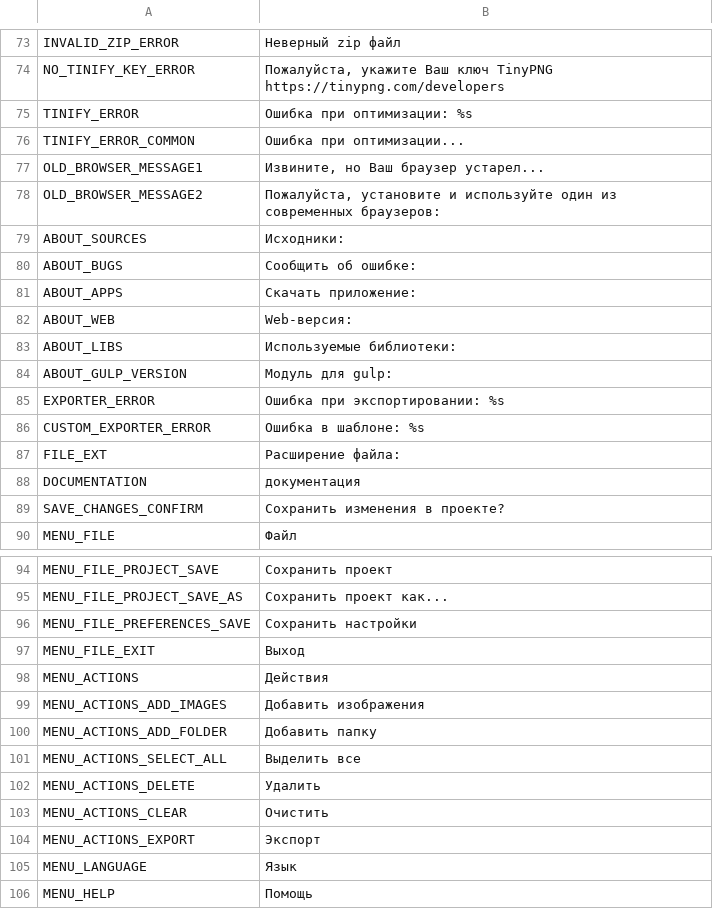
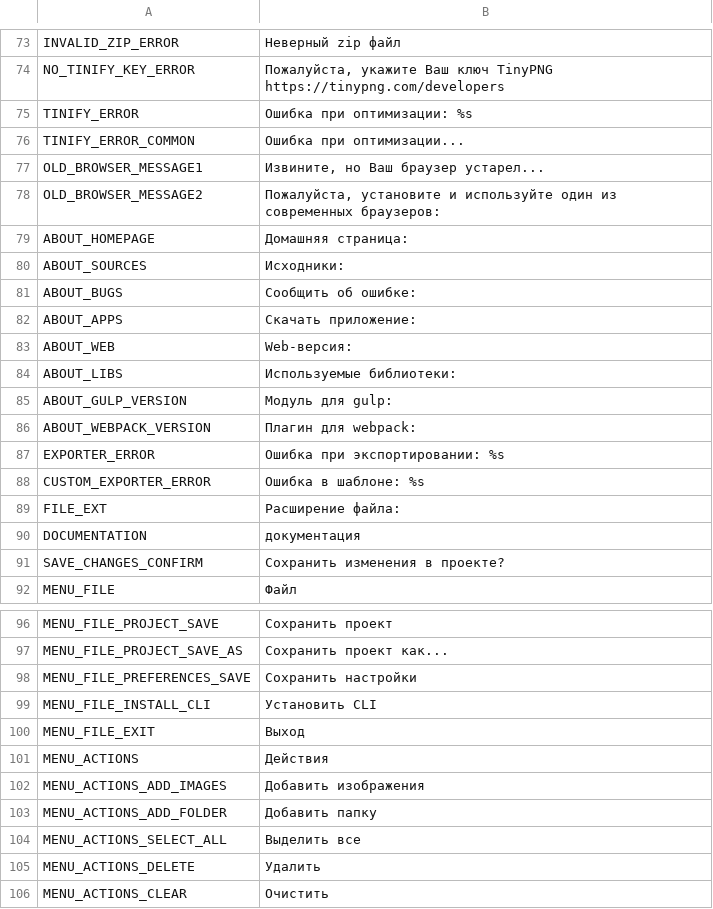
Before and after one commit to odrick/free-tex-packer, a CSV file: src/electron/www/static/localization/ru.csv, drawn as a sheet; only a part is shown, gaps mark what is left out; the shorter side is filled out with more unchanged rows; the diff names each change by its address in the sheet, - before the commit and + after, or states it on an @@ line.

Commit message:
Unify app info, install CLI menu item

```diff
--- a/src/electron/www/static/localization/ru.csv
+++ b/src/electron/www/static/localization/ru.csv
+row 79: ABOUT_HOMEPAGE | Домашняя страница:
+row 86: ABOUT_WEBPACK_VERSION | Плагин для webpack:
+row 99: MENU_FILE_INSTALL_CLI | Установить CLI
```
Also changed, not shown: src/client/resources/static/localization/en.csv, src/client/resources/static/localization/ru.csv, 7 other files.
